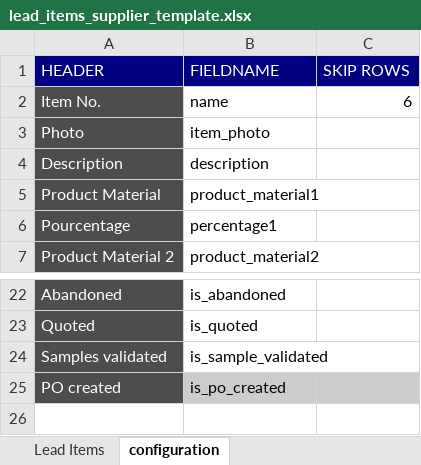
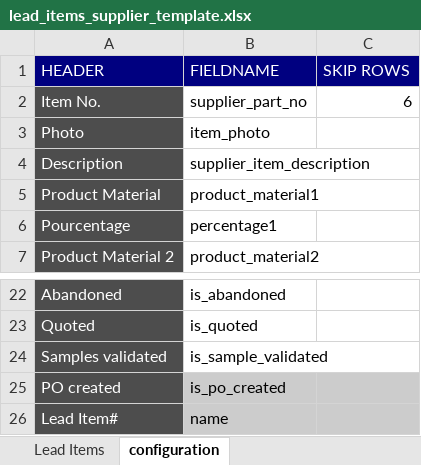
Before and after one commit to mohsinalimat/art_collections, an Excel workbook: art_collections/art_collections/doctype/photo_quotation/lead_items_supplier_template.xlsx, sheet configuration, drawn as a sheet; only a part is shown, gaps mark what is left out; values as stored, in another font and other column widths than the file's, no borders; the diff names each change by its address in the sheet, - before the commit and + after, or states it on an @@ line.

Commit message:
feat: rearrange columns in photo quotation child table
upload of supplier templat to photo quotation child table

```diff
--- a/art_collections/art_collections/doctype/photo_quotation/lead_items_supplier_template.xlsx (sheet configuration)
+++ b/art_collections/art_collections/doctype/photo_quotation/lead_items_supplier_template.xlsx (sheet configuration)
-B2 (FIELDNAME): name
+B2 (FIELDNAME): supplier_part_no
-B4 (FIELDNAME): description
+B4 (FIELDNAME): supplier_item_description
+row 26: Lead Item# | name
```
Also changed, not shown: sheet Lead Items, charts or pictures, 3 other files.
